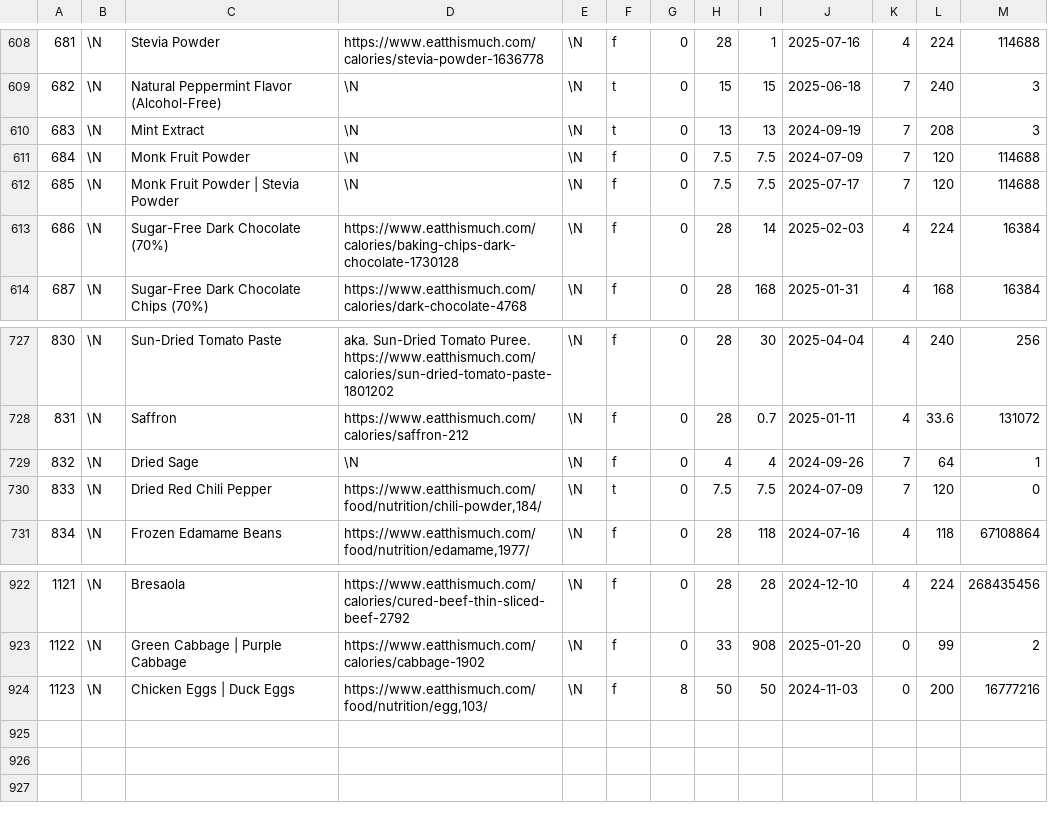
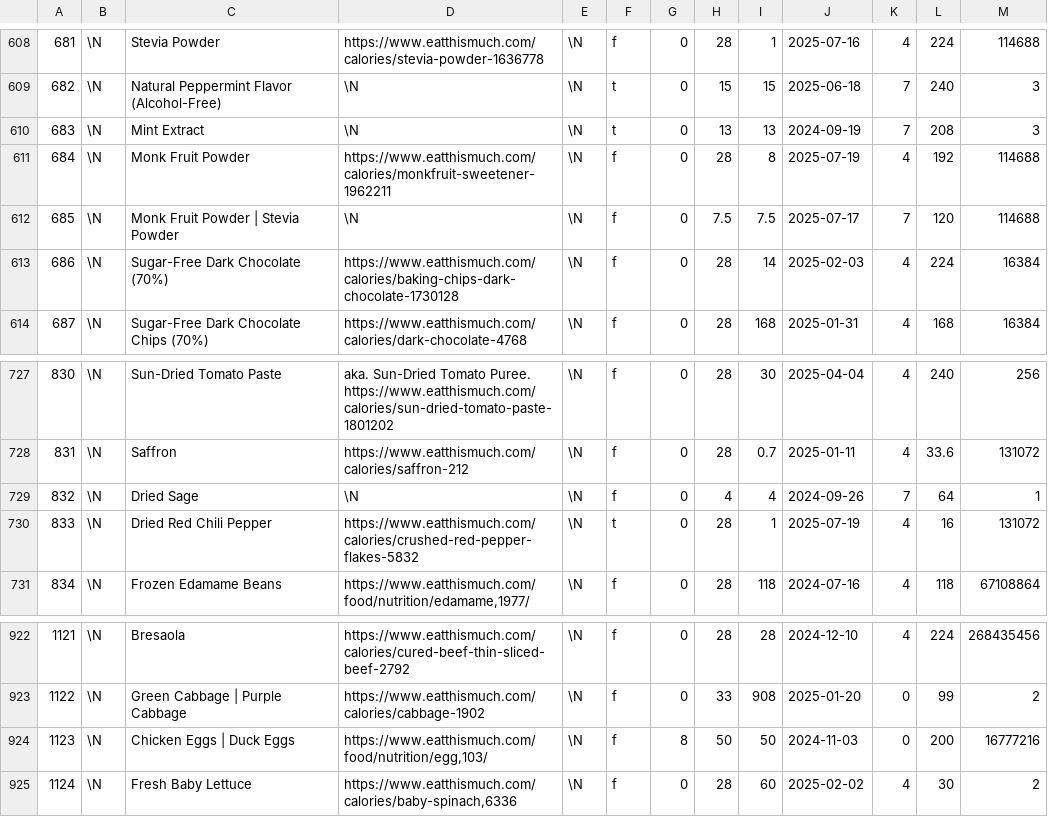
Before and after one commit to gscanlon21/a-feast-a-day, a CSV file: .backups/ingredients.csv, drawn as a sheet; only a part is shown, gaps mark what is left out.

```diff
--- a/.backups/ingredients.csv
+++ b/.backups/ingredients.csv
@@ -610,3 +610,3 @@
 683	\N	Mint Extract	\N	\N	t	0	13	13	2024-09-19	7	208	3
-684	\N	Monk Fruit Powder	\N	\N	f	0	7.5	7.5	2024-07-09	7	120	114688
+684	\N	Monk Fruit Powder	https://www.eatthismuch.com/calories/monkfruit-sweetener-1962211	\N	f	0	28	8	2025-07-19	4	192	114688
 685	\N	Monk Fruit Powder | Stevia Powder	\N	\N	f	0	7.5	7.5	2025-07-17	7	120	114688
@@ -729,3 +729,3 @@
 832	\N	Dried Sage	\N	\N	f	0	4	4	2024-09-26	7	64	1
-833	\N	Dried Red Chili Pepper	https://www.eatthismuch.com/food/nutrition/chili-powder,184/	\N	t	0	7.5	7.5	2024-07-09	7	120	0
+833	\N	Dried Red Chili Pepper	https://www.eatthismuch.com/calories/crushed-red-pepper-flakes-5832	\N	t	0	28	1	2025-07-19	4	16	131072
 834	\N	Frozen Edamame Beans	https://www.eatthismuch.com/food/nutrition/edamame,1977/	\N	f	0	28	118	2024-07-16	4	118	67108864
@@ -924 +924,2 @@
 1123	\N	Chicken Eggs | Duck Eggs	https://www.eatthismuch.com/food/nutrition/egg,103/	\N	f	8	50	50	2024-11-03	0	200	16777216
+1124	\N	Fresh Baby Lettuce	https://www.eatthismuch.com/calories/baby-spinach,6336	\N	f	0	28	60	2025-02-02	4	30	2
```
Also changed, not shown: .backups/recipes.csv, 10 other files.
